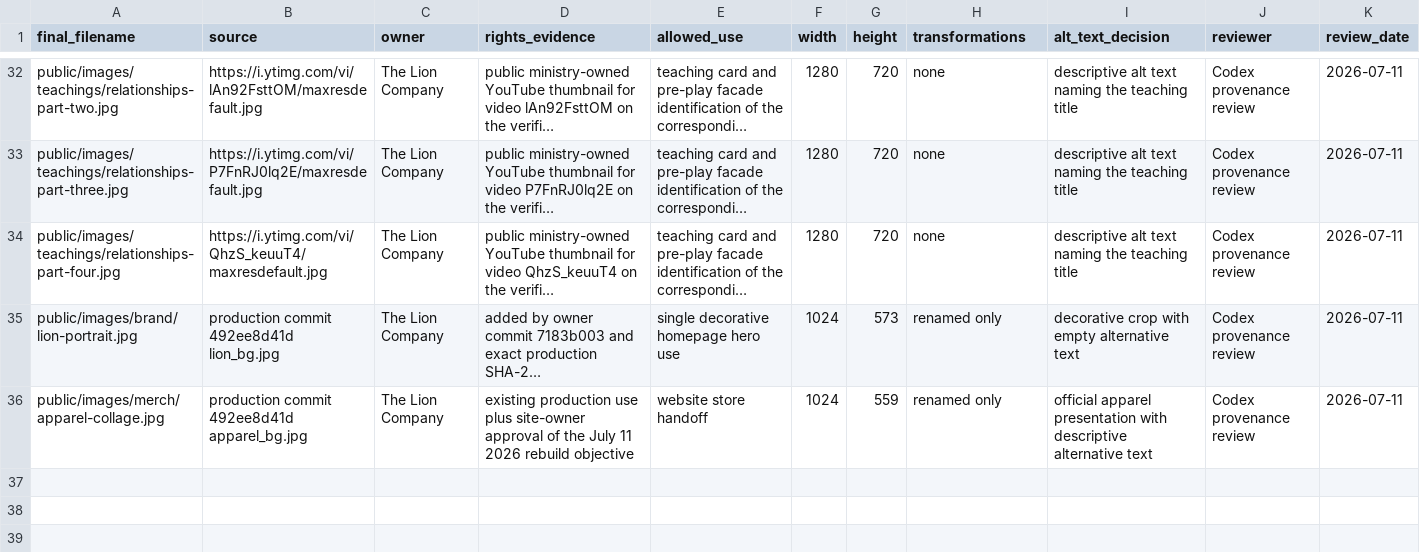
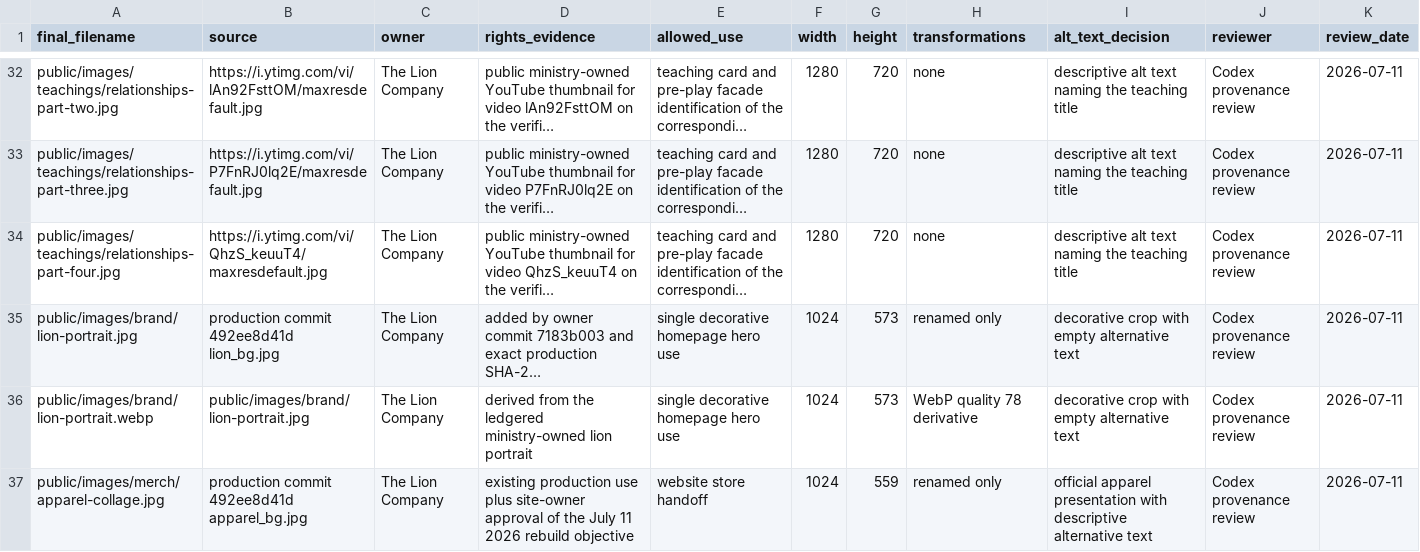
Before and after one commit to prophet316/TheLionCompany-Redesign, a CSV file: docs/asset-ledger.csv, drawn as a sheet; only a part is shown, gaps mark what is left out; long unchanged cells end in …; the diff names each change by its address in the sheet, - before the commit and + after, or states it on an @@ line.

```diff
--- a/docs/asset-ledger.csv
+++ b/docs/asset-ledger.csv
+row 36: public/images/brand/lion-portrait.webp | public/images/brand/lion-portrait.jpg | The Lion Company | derived from the ledgered ministry-owned lion portrait | single decorative homepage hero use | 1024 | 573 | WebP quality 78 derivative | decorative crop with empty alternative text | Codex provenance review | 2026-07-11
```
Also changed, not shown: 21 other files.
